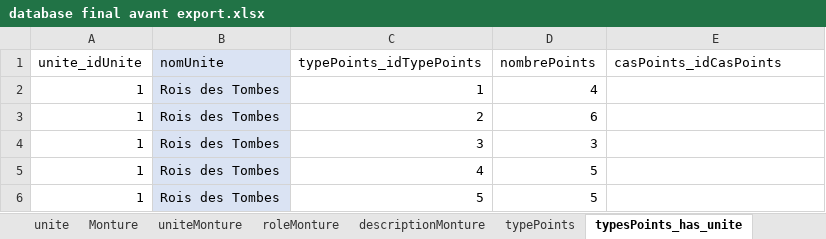
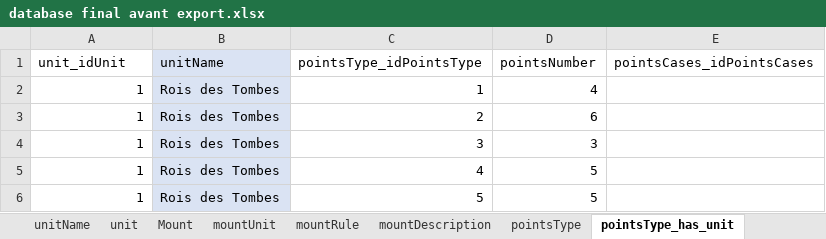
Before and after one commit to ryannnasa/old-world-realms-front, an Excel workbook: Model/database final avant export.xlsx, sheet pointsType_has_unit, drawn as a sheet; only a part is shown; values as stored, in another font and other column widths than the file's, no borders; removed rows and columns are numbered as before the commit, all else as after; the diff names each change by its address in the sheet, - before the commit and + after, or states it on an @@ line.

```diff
--- a/Model/database final avant export.xlsx (sheet pointsType_has_unit)
+++ b/Model/database final avant export.xlsx (sheet pointsType_has_unit)
-sheet tab: unite
+sheet tab: unit
-sheet tab: Monture
+sheet tab: Mount
-sheet tab: uniteMonture
+sheet tab: mountUnit
-sheet tab: roleMonture
+sheet tab: mountRule
-sheet tab: descriptionMonture
+sheet tab: mountDescription
-sheet tab: typePoints
+sheet tab: pointsType
-sheet tab: typesPoints_has_unite
+sheet tab: pointsType_has_unit
-row 1: unite_idUnite | nomUnite | typePoints_idTypePoints | nombrePoints | casPoints_idCasPoints
+row 1: unit_idUnit | unitName | pointsType_idPointsType | pointsNumber | pointsCases_idPointsCases
```
Also changed, not shown: sheet principalUnitName, sheet unitPhoto, sheet troopType, sheet unit, sheet mountUnit, sheet armyName, 14 more sheets, other sheet tabs, 14 other files.
